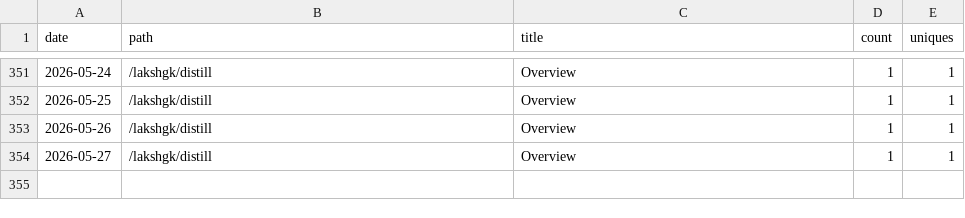
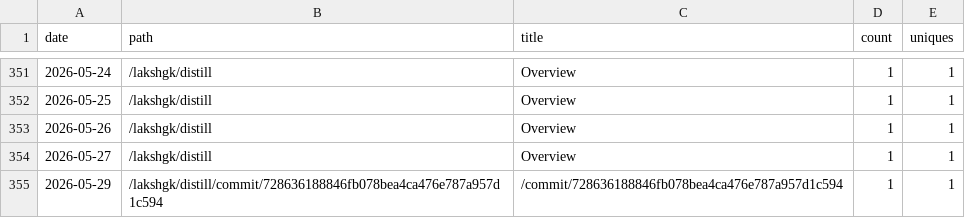
Before and after one commit to lakshgk/distill, a CSV file: data/traffic/popular_paths.csv, drawn as a sheet; only a part is shown, gaps mark what is left out.

```diff
--- a/data/traffic/popular_paths.csv
+++ b/data/traffic/popular_paths.csv
@@ -354 +354,2 @@ date,path,title,count,uniques
 2026-05-27,/lakshgk/distill,Overview,1,1
+2026-05-29,/lakshgk/distill/commit/728636188846fb078bea4ca476e787a957d1c594,/commit/728636188846fb078bea4ca476e787a957d1c594,1,1
```
Also changed, not shown: data/traffic/clones.csv, data/traffic/views.csv, 1 other file.
